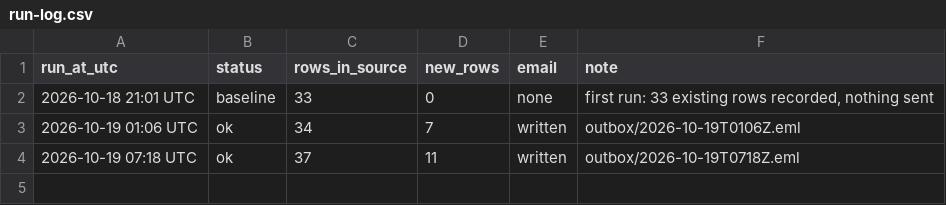
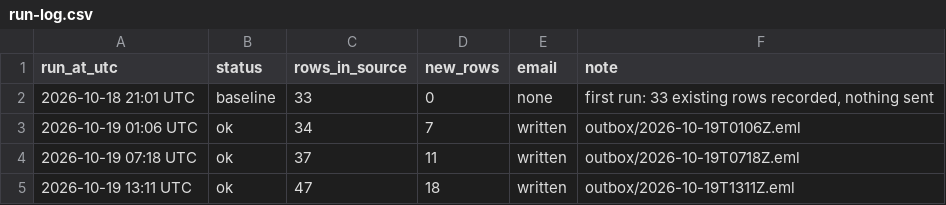
Before and after one commit to laurenzscott/sheet-watch-sample, a CSV file: data/run-log.csv, drawn as a sheet.

```diff
--- a/data/run-log.csv
+++ b/data/run-log.csv
@@ -4 +4,2 @@ run_at_utc,status,rows_in_source,new_rows,email,note
 2026-10-19 07:18 UTC,ok,37,11,written,outbox/2026-10-19T0718Z.eml
+2026-10-19 13:11 UTC,ok,47,18,written,outbox/2026-10-19T1311Z.eml
```
Also changed, not shown: 4 other files.
